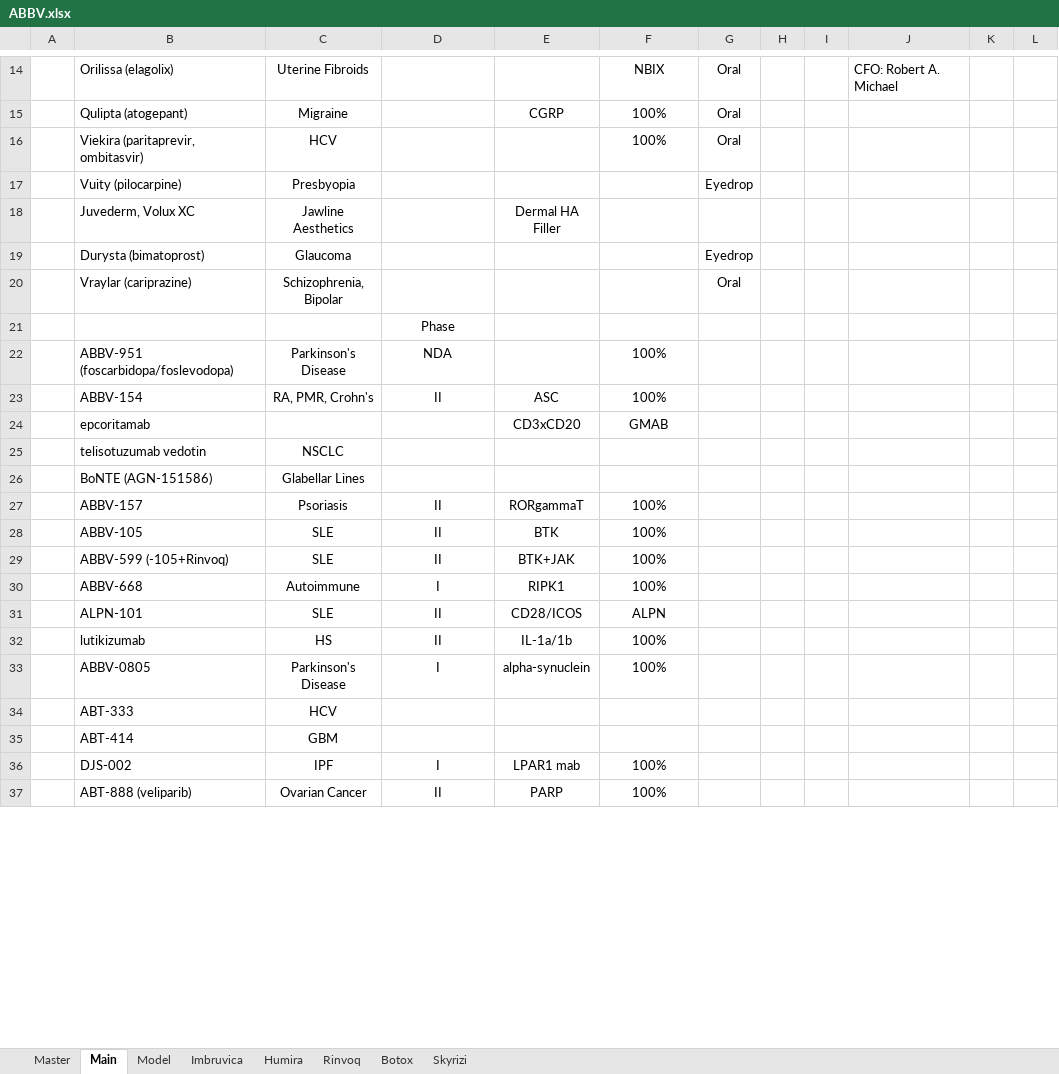
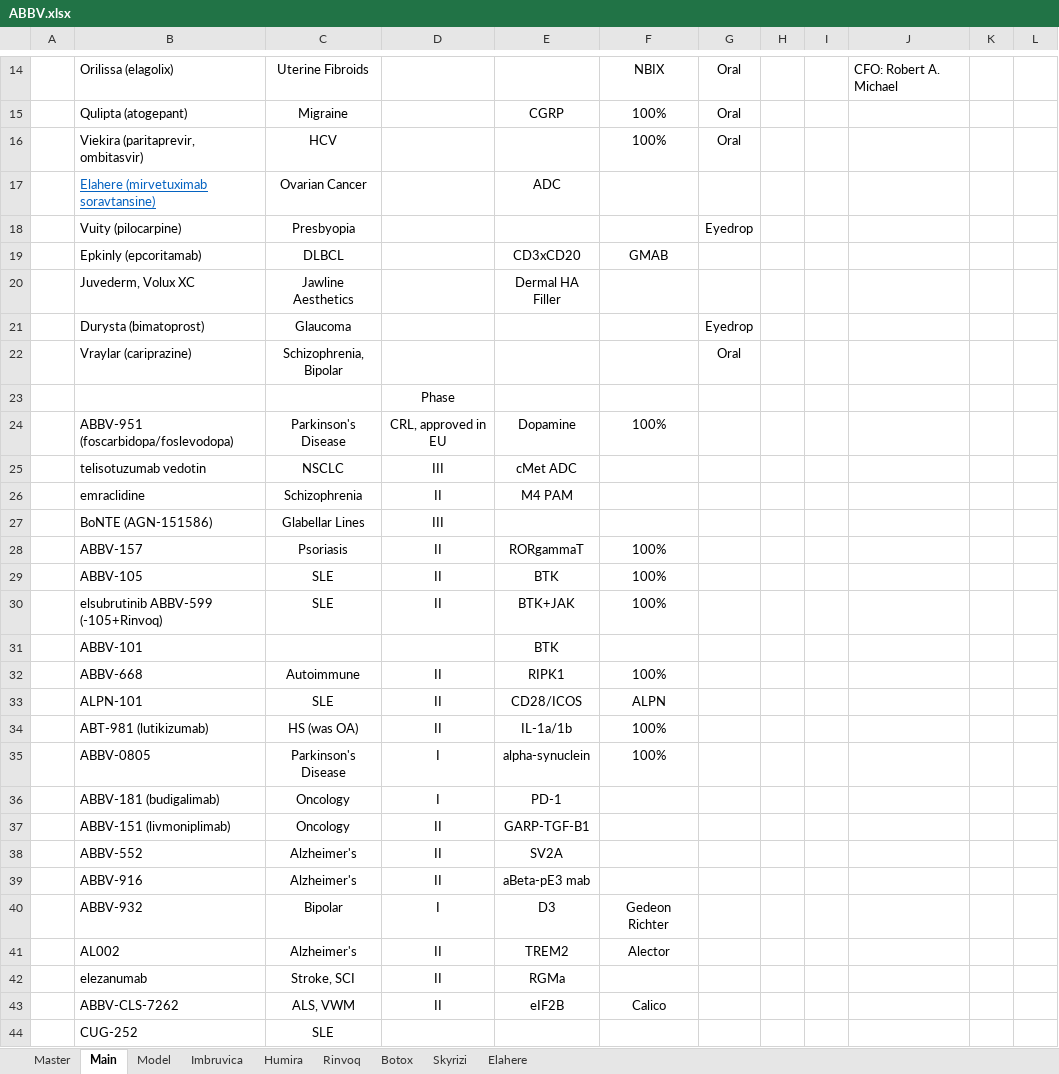
Before and after one commit to karlito786/stocks, an Excel workbook: ABBV.xlsx, sheet Main, drawn as a sheet; only a part is shown, gaps mark what is left out; the shorter side is filled out with more unchanged rows; values as stored, in another font and other column widths than the file's, no borders; removed rows and columns are numbered as before the commit, all else as after; the diff covers the shown part only; the diff names each change by its address in the sheet, - before the commit and + after, or states it on an @@ line.

```diff
--- a/ABBV.xlsx (sheet Main)
+++ b/ABBV.xlsx (sheet Main)
+sheet tab: Elahere
+row 17:  | Elahere (mirvetuximab soravtansine) | Ovarian Cancer |  | ADC
+row 19:  | Epkinly (epcoritamab) | DLBCL |  | CD3xCD20 | GMAB
-D24: NDA
+D24: CRL, approved in EU
-E24: (empty)
+E24: Dopamine
-row 23:  | ABBV-154 | RA, PMR, Crohn's | II | ASC | 100%
-row 24:  | epcoritamab |  |  | CD3xCD20 | GMAB
-D25: (empty)
+D25: III
-E25: (empty)
+E25: cMet ADC
+row 26:  | emraclidine | Schizophrenia | II | M4 PAM
-D27: (empty)
+D27: III
-B30: ABBV-599 (-105+Rinvoq)
+B30: elsubrutinib ABBV-599 (-105+Rinvoq)
+row 31:  | ABBV-101 |  |  | BTK
-D32: I
+D32: II
-B34: lutikizumab
+B34: ABT-981 (lutikizumab)
-C34: HS
+C34: HS (was OA)
-row 34:  | ABT-333 | HCV
+row 36:  | ABBV-181 (budigalimab) | Oncology | I | PD-1
+row 37:  | ABBV-151 (livmoniplimab) | Oncology | II | GARP-TGF-B1
+row 38:  | ABBV-552 | Alzheimer's | II | SV2A
+row 39:  | ABBV-916 | Alzheimer's | II | aBeta-pE3 mab
+row 40:  | ABBV-932 | Bipolar | I | D3 | Gedeon Richter
+row 41:  | AL002 | Alzheimer's | II | TREM2 | Alector
+row 42:  | elezanumab | Stroke, SCI | II | RGMa
+row 43:  | ABBV-CLS-7262 | ALS, VWM | II | eIF2B | Calico
+row 44:  | CUG-252 | SLE
```
Also changed, not shown: 12 added rows, 2 removed rows and 12 edited cells elsewhere in this sheet, sheet Model, charts or pictures.
